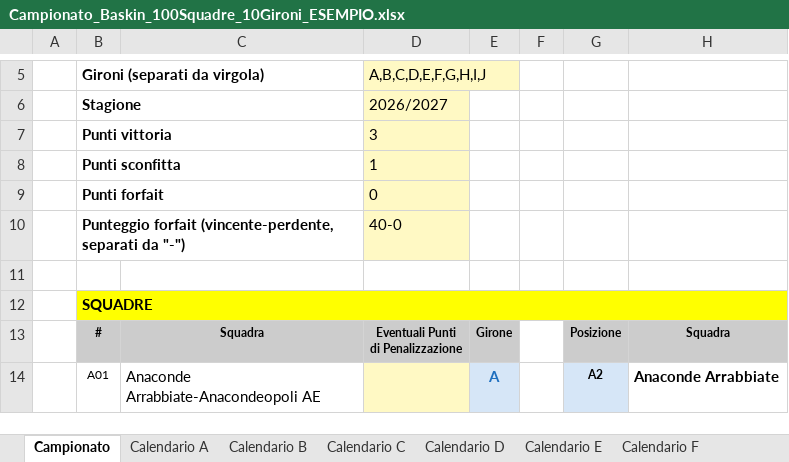
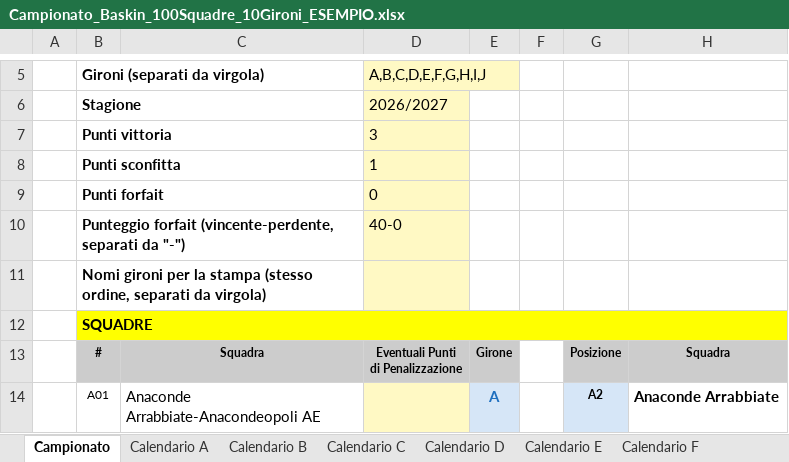
Before and after one commit to UncleDan/classifica-basket-baskin-excel, an Excel workbook: Campionato_Baskin_100Squadre_10Gironi_ESEMPIO.xlsx, sheet Campionato, drawn as a sheet; only a part is shown, gaps mark what is left out; values as stored, in another font and other column widths than the file's, no borders; the diff names each change by its address in the sheet, - before the commit and + after, or states it on an @@ line.

Commit message:
nomi gironi

```diff
--- a/Campionato_Baskin_100Squadre_10Gironi_ESEMPIO.xlsx (sheet Campionato)
+++ b/Campionato_Baskin_100Squadre_10Gironi_ESEMPIO.xlsx (sheet Campionato)
-B11: (empty)
+B11: Nomi gironi per la stampa (stesso ordine, separati da virgola)
+B11:C11 merged
-D11 fill: none
+D11 fill: #FFF9C4
```
Also changed, not shown: formulas that keep their value, hidden cells, Campionato_Baskin_100Squadre_10Gironi_MODELLO.xlsx, 2 other files.
